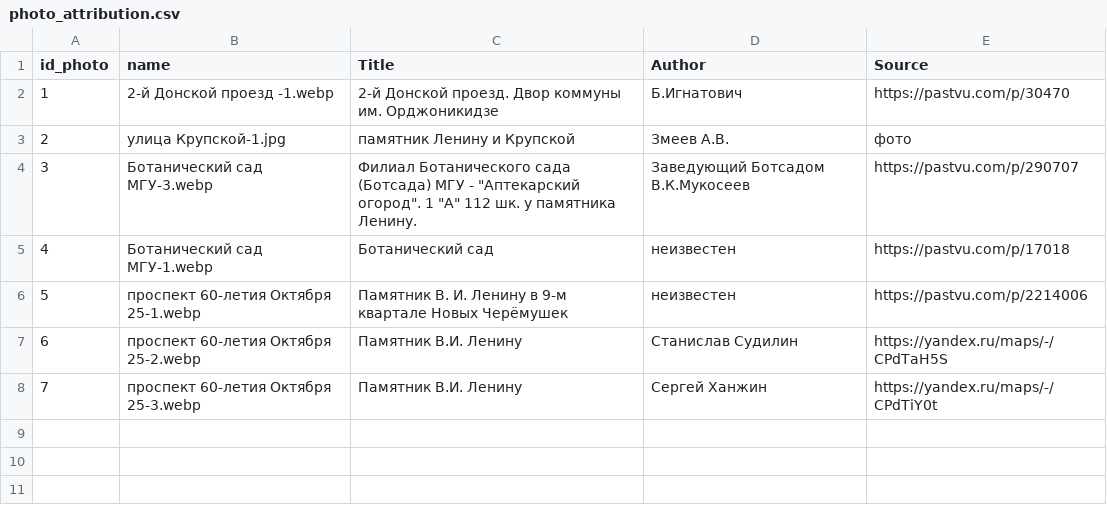
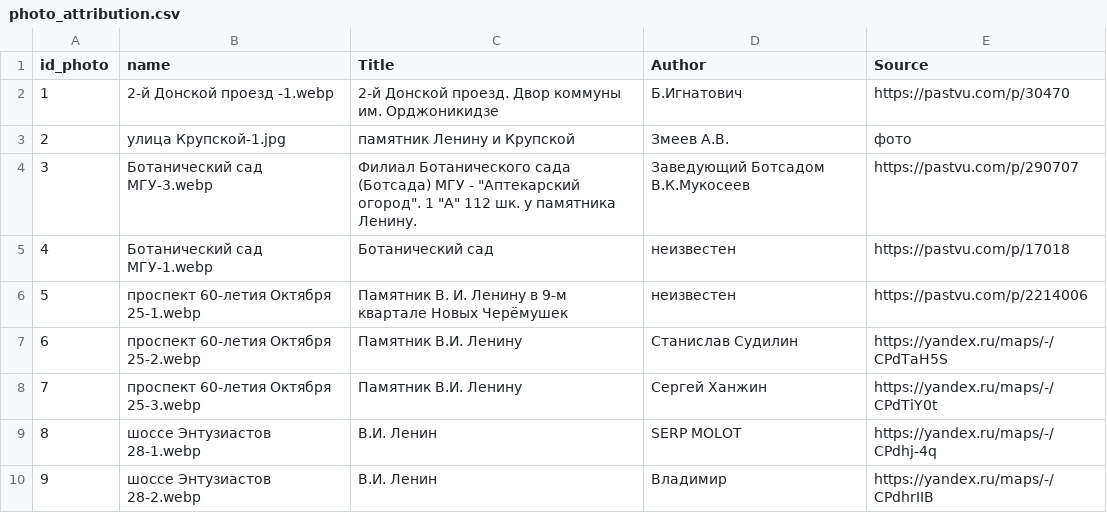
Before and after one commit to spzw06/Lenin_in_moscow, a CSV file: data/images/photo_attribution.csv, drawn as a sheet; the diff names each change by its address in the sheet, - before the commit and + after, or states it on an @@ line.

```diff
--- a/data/images/photo_attribution.csv
+++ b/data/images/photo_attribution.csv
+row 9: 8 | шоссе Энтузиастов 28-1.webp | В.И. Ленин | SERP MOLOT | https://yandex.ru/maps/-/CPdhj-4q
+row 10: 9 | шоссе Энтузиастов 28-2.webp | В.И. Ленин | Владимир | https://yandex.ru/maps/-/CPdhrIIB
```
Also changed, not shown: data/lenin_monuments_coords.csv, 4 other files.
